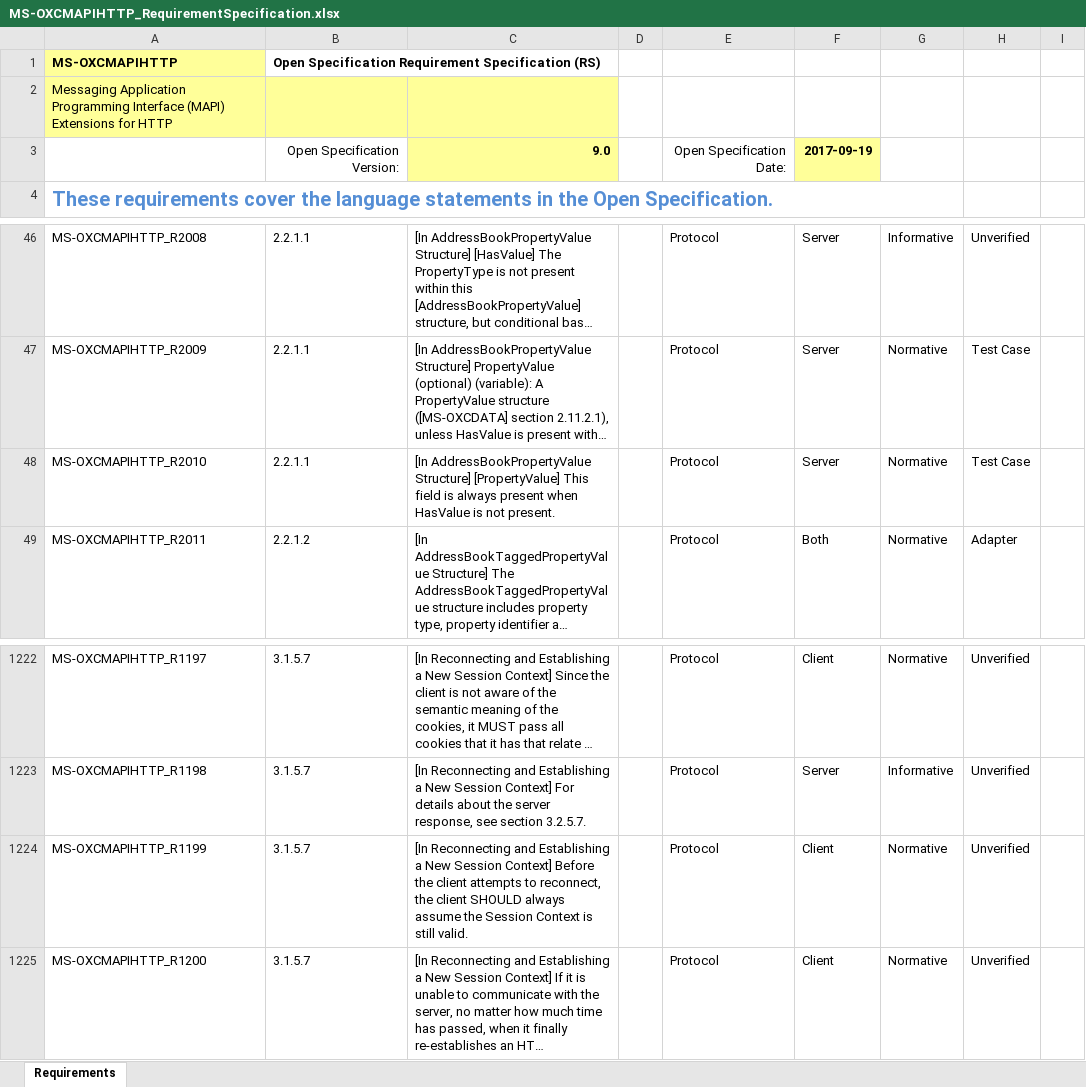
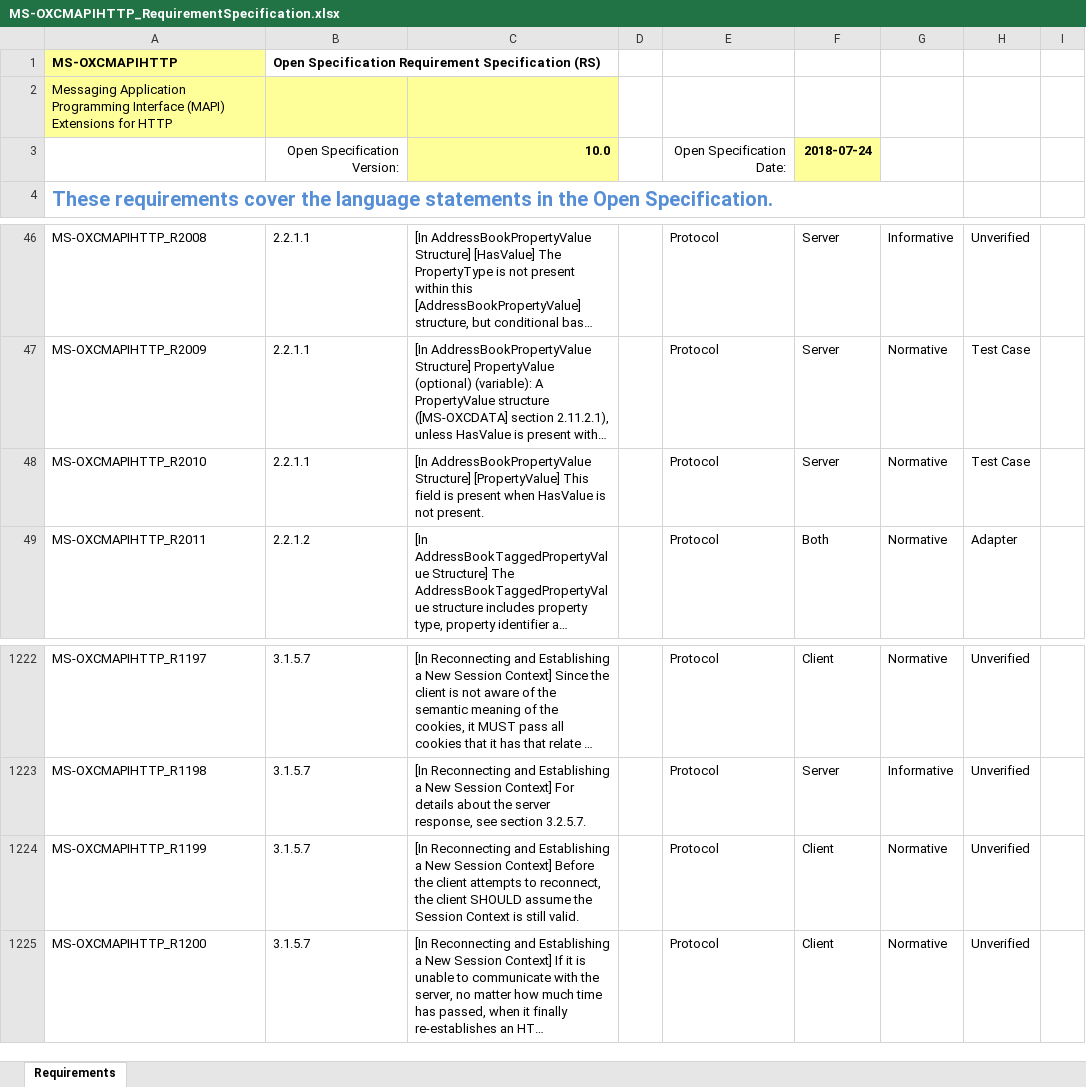
Before and after one commit to OfficeDev/Interop-TestSuites, an Excel workbook: ExchangeMAPI/Docs/MS-OXCMAPIHTTP/MS-OXCMAPIHTTP_RequirementSpecification.xlsx, sheet Requirements, drawn as a sheet; only a part is shown, gaps mark what is left out; long unchanged cells end in …; values as stored, in another font and other column widths than the file's, no borders; conditional formats and table styles not drawn; the diff names each change by its address in the sheet, - before the commit and + after, or states it on an @@ line.

```diff
--- a/ExchangeMAPI/Docs/MS-OXCMAPIHTTP/MS-OXCMAPIHTTP_RequirementSpecification.xlsx (sheet Requirements)
+++ b/ExchangeMAPI/Docs/MS-OXCMAPIHTTP/MS-OXCMAPIHTTP_RequirementSpecification.xlsx (sheet Requirements)
-C3: 9.0
+C3: 10.0
-F3: 2017-09-19
+F3: 2018-07-24
-C48: …field is always present when…
+C48: …field is present when…
-C1224: …client SHOULD always assume the…
+C1224: …client SHOULD assume the…
```
Also changed, not shown: 4 other files.
